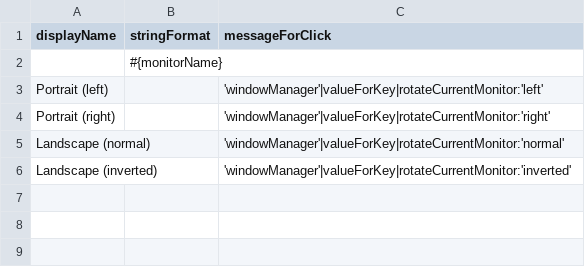
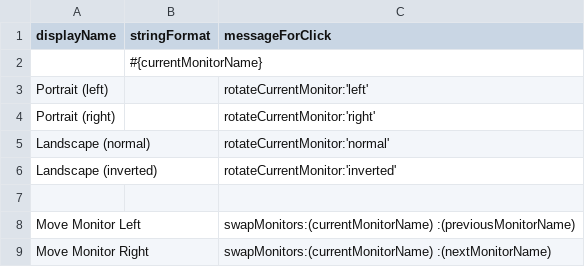
Before and after one commit to arthurchoung/HOTDOG, a CSV file: Config/monitorMenu.csv, drawn as a sheet.

```diff
--- a/Config/monitorMenu.csv
+++ b/Config/monitorMenu.csv
@@ -1,6 +1,9 @@
 displayName,stringFormat,messageForClick
-,"#{monitorName}"
-"Portrait (left)",,"'windowManager'|valueForKey|rotateCurrentMonitor:'left'"
-"Portrait (right)",,"'windowManager'|valueForKey|rotateCurrentMonitor:'right'"
-"Landscape (normal)",,"'windowManager'|valueForKey|rotateCurrentMonitor:'normal'"
-"Landscape (inverted)",,"'windowManager'|valueForKey|rotateCurrentMonitor:'inverted'"
+,"#{currentMonitorName}"
+"Portrait (left)",,"rotateCurrentMonitor:'left'"
+"Portrait (right)",,"rotateCurrentMonitor:'right'"
+"Landscape (normal)",,"rotateCurrentMonitor:'normal'"
+"Landscape (inverted)",,"rotateCurrentMonitor:'inverted'"
+,,
+"Move Monitor Left",,"swapMonitors:(currentMonitorName) :(previousMonitorName)"
+"Move Monitor Right",,"swapMonitors:(currentMonitorName) :(nextMonitorName)"
```
Also changed, not shown: Config/windowMenu.csv.
